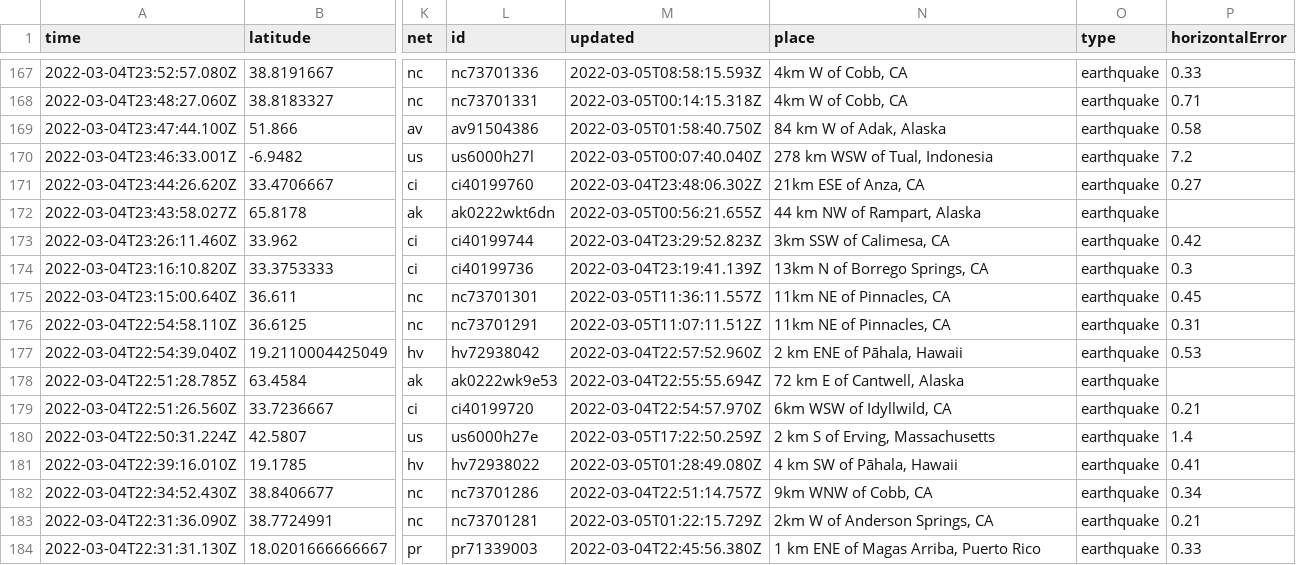
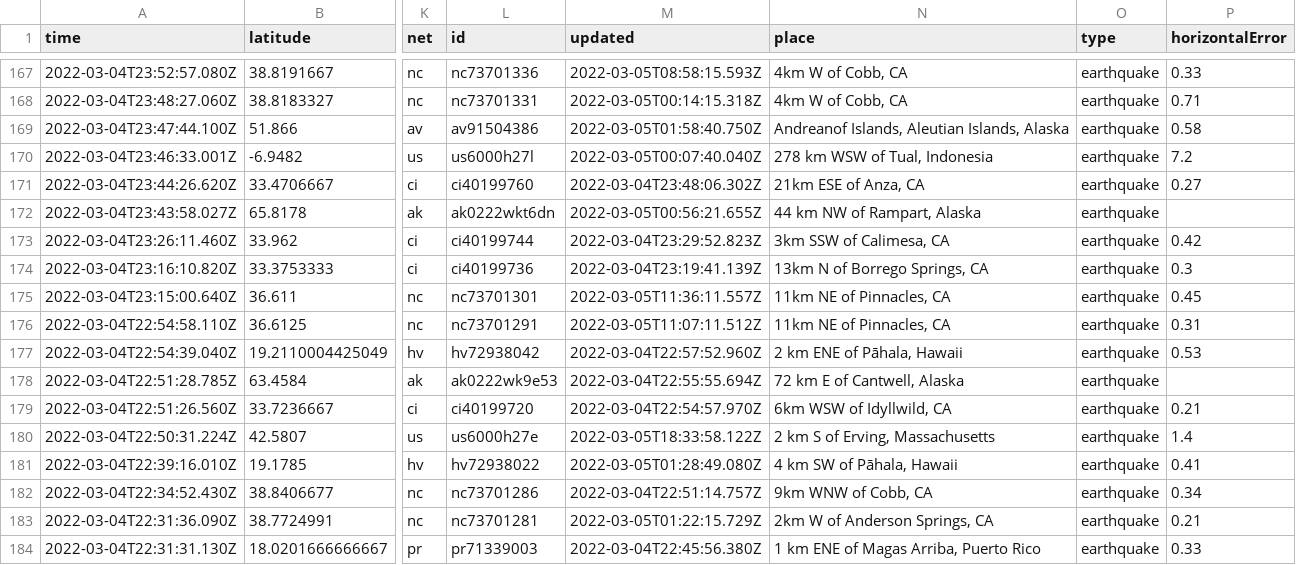
Before and after one commit to aadittambe/actions-pipeline, a CSV file: usgs_current.csv, drawn as a sheet; only a part is shown, gaps mark what is left out; the diff covers the shown part only; the diff names each change by its address in the sheet, - before the commit and + after, or states it on an @@ line.

```diff
--- a/usgs_current.csv
+++ b/usgs_current.csv
-N169 (place): 84 km W of Adak, Alaska
+N169 (place): Andreanof Islands, Aleutian Islands, Alaska
-M180 (updated): 2022-03-05T17:22:50.259Z
+M180 (updated): 2022-03-05T18:33:58.122Z
```
Also changed, not shown: 4 removed rows and 4 edited cells elsewhere in this file.
